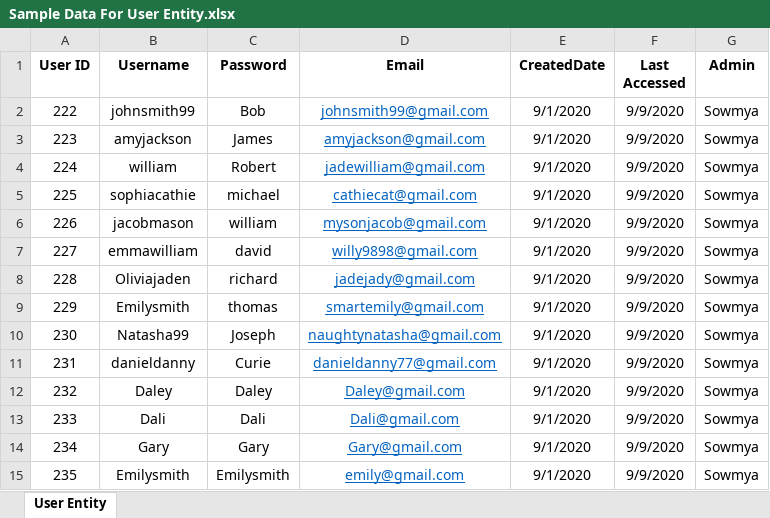
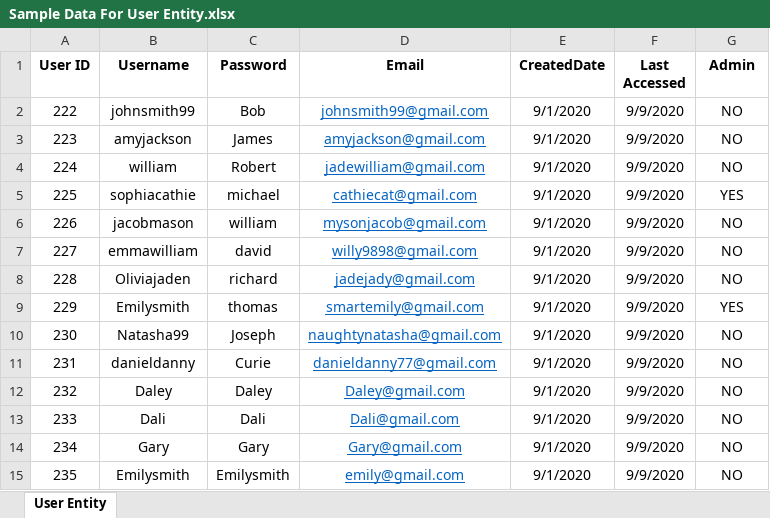
Before and after one commit to annie0sc/gdp-happy-health, an Excel workbook: Design Data/Sample Data/Excel Files/Sample Data For User Entity.xlsx, sheet User Entity, drawn as a sheet; values as stored, in another font and other column widths than the file's, no borders; the diff names each change by its address in the sheet, - before the commit and + after, or states it on an @@ line.

Commit message:
Updated admin in Sample Data For User Entity.xlsx

```diff
--- a/Design Data/Sample Data/Excel Files/Sample Data For User Entity.xlsx (sheet User Entity)
+++ b/Design Data/Sample Data/Excel Files/Sample Data For User Entity.xlsx (sheet User Entity)
-G2:G4 (Admin): Sowmya
+G2:G4 (Admin): NO
-G5 (Admin): Sowmya
+G5 (Admin): YES
-G6:G8 (Admin): Sowmya
+G6:G8 (Admin): NO
-G9 (Admin): Sowmya
+G9 (Admin): YES
-G10:G15 (Admin): Sowmya
+G10:G15 (Admin): NO
```
